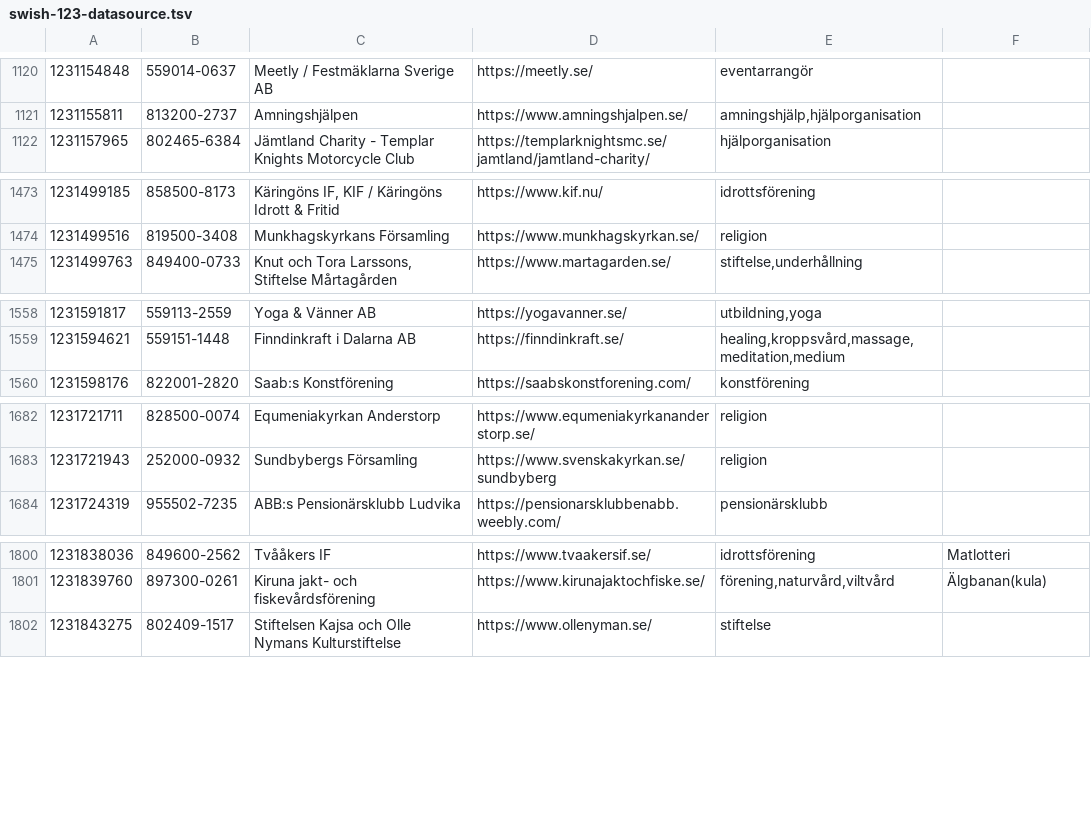
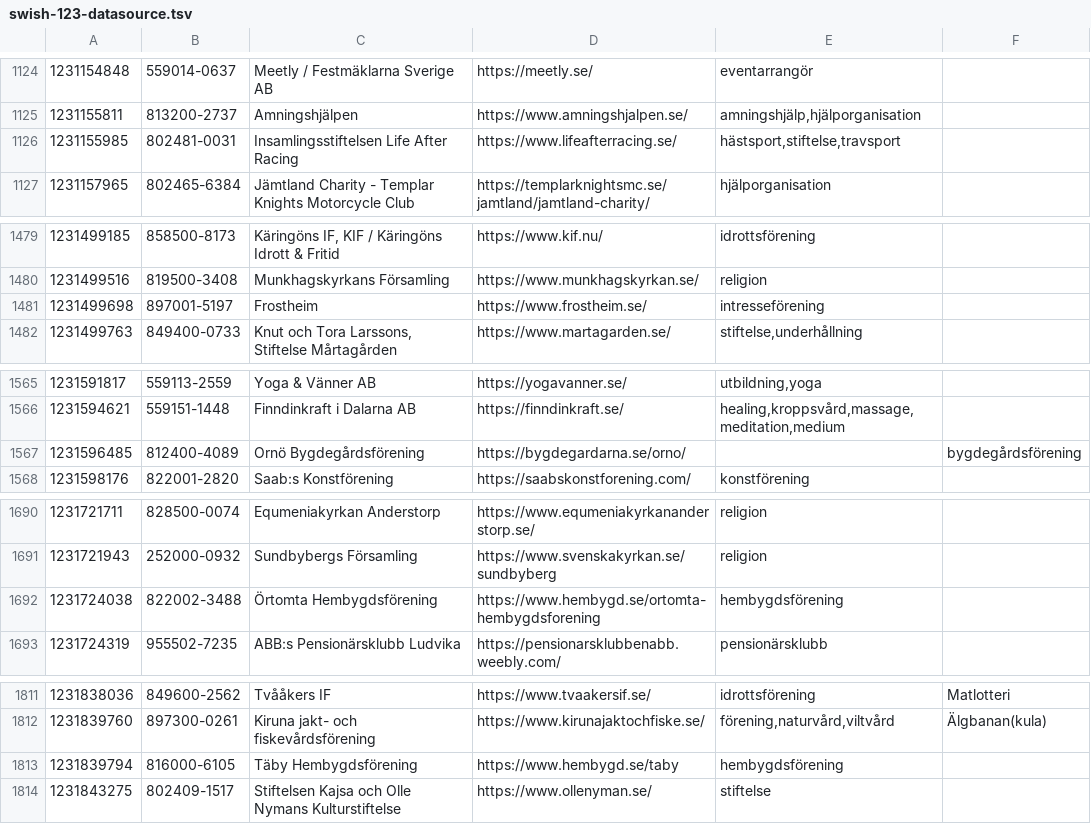
Before and after one commit to cisene/swish-123, a TSV file: text/swish-123-datasource.tsv, drawn as a sheet; only a part is shown, gaps mark what is left out; the diff covers the shown part only; the diff names each change by its address in the sheet, - before the commit and + after, or states it on an @@ line.

```diff
--- a/text/swish-123-datasource.tsv
+++ b/text/swish-123-datasource.tsv
+row 1126: 1231155985 | 802481-0031 | Insamlingsstiftelsen Life After Racing | https://www.lifeafterracing.se/ | hästsport,stiftelse,travsport
+row 1481: 1231499698 | 897001-5197 | Frostheim | https://www.frostheim.se/ | intresseförening
+row 1567: 1231596485 | 812400-4089 | Ornö Bygdegårdsförening | https://bygdegardarna.se/orno/ |  | bygdegårdsförening
+row 1692: 1231724038 | 822002-3488 | Örtomta Hembygdsförening | https://www.hembygd.se/ortomta-hembygdsforening | hembygdsförening
+row 1813: 1231839794 | 816000-6105 | Täby Hembygdsförening | https://www.hembygd.se/taby | hembygdsförening
```
Also changed, not shown: 33 added rows and 1 edited cell elsewhere in this file, text/swish-123-datasource.csv, 5 other files.
